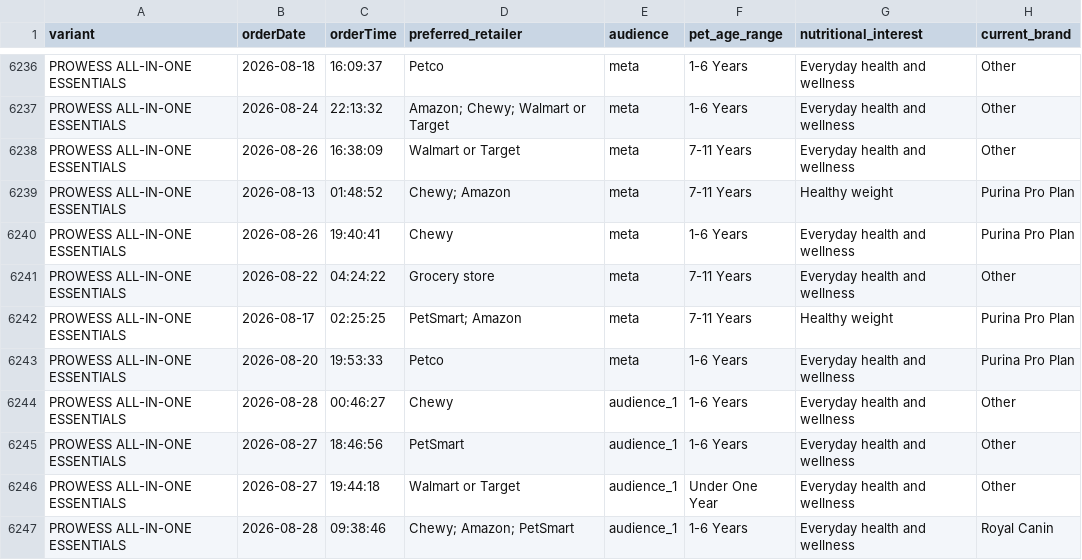
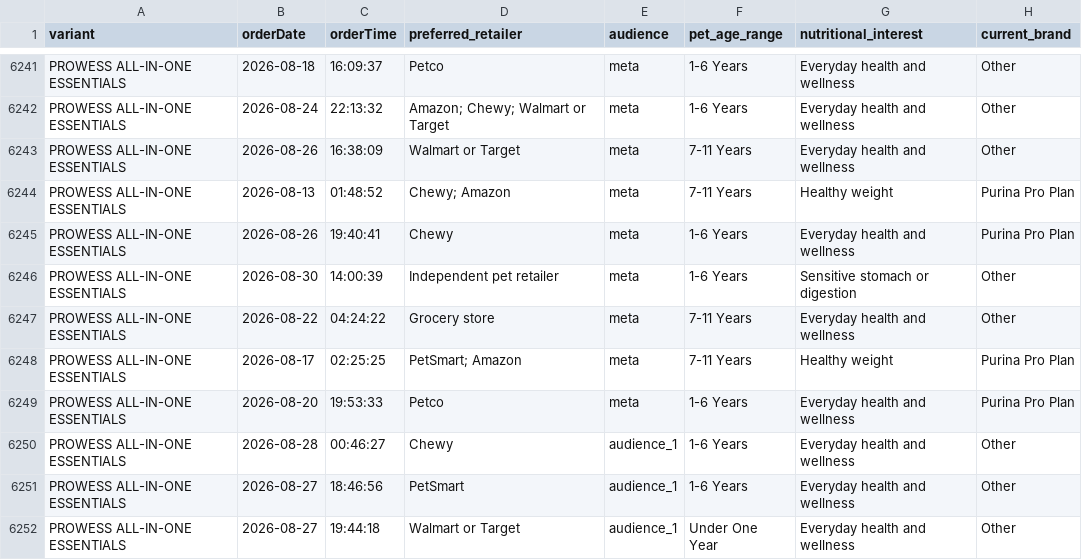
Before and after one commit to simonsmas/prowess-report-data, a CSV file: orders.csv, drawn as a sheet; only a part is shown, gaps mark what is left out; the shorter side is filled out with more unchanged rows; the diff covers the shown part only.

Commit message:
Update Prowess orders: 6893 orders — 2026-08-30T14:21:07.870Z

```diff
--- a/orders.csv
+++ b/orders.csv
@@ -6240,2 +6245,3 @@ PROWESS ALL-IN-ONE ESSENTIALS,2026-08-13,01:48:52,Chewy; Amazon,meta,7-11 Years,
 PROWESS ALL-IN-ONE ESSENTIALS,2026-08-26,19:40:41,Chewy,meta,1-6 Years,Everyday health and wellness,Purina Pro Plan
+PROWESS ALL-IN-ONE ESSENTIALS,2026-08-30,14:00:39,Independent pet retailer,meta,1-6 Years,Sensitive stomach or digestion,Other
 PROWESS ALL-IN-ONE ESSENTIALS,2026-08-22,04:24:22,Grocery store,meta,7-11 Years,Everyday health and wellness,Other
```
Also changed, not shown: 5 added rows elsewhere in this file.
